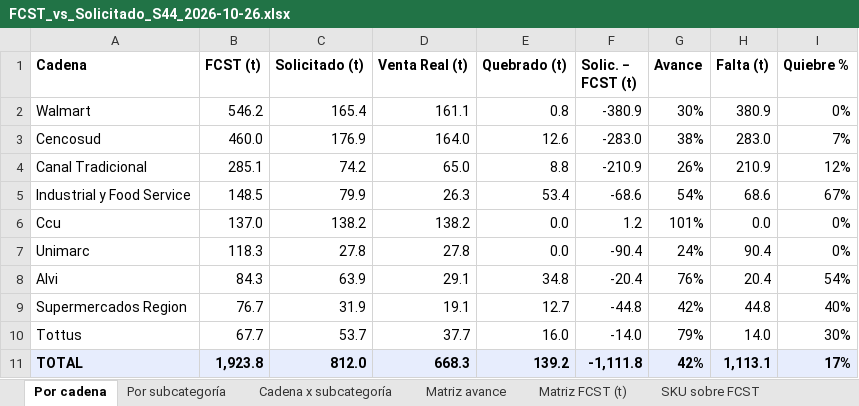
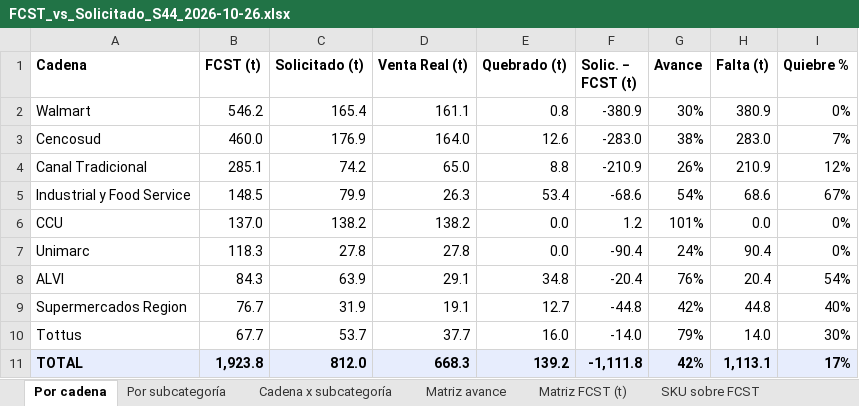
Before and after one commit to baezavejargonzalo-tech/Exact-Fcst-x-CD, an Excel workbook: reportes/FCST_vs_Solicitado_S44_2026-10-26.xlsx, sheet Por cadena, drawn as a sheet; values as stored, in another font and other column widths than the file's, no borders; conditional formats not drawn; the diff names each change by its address in the sheet, - before the commit and + after, or states it on an @@ line.

```diff
--- a/reportes/FCST_vs_Solicitado_S44_2026-10-26.xlsx (sheet Por cadena)
+++ b/reportes/FCST_vs_Solicitado_S44_2026-10-26.xlsx (sheet Por cadena)
-A6 (Cadena): Ccu
+A6 (Cadena): CCU
-A8 (Cadena): Alvi
+A8 (Cadena): ALVI
```
Also changed, not shown: sheet Detalle SKU, sheet Cadena x subcategoría, sheet SKU sobre FCST, sheet Matriz FCST (t), sheet Matriz avance, 1 other file.
